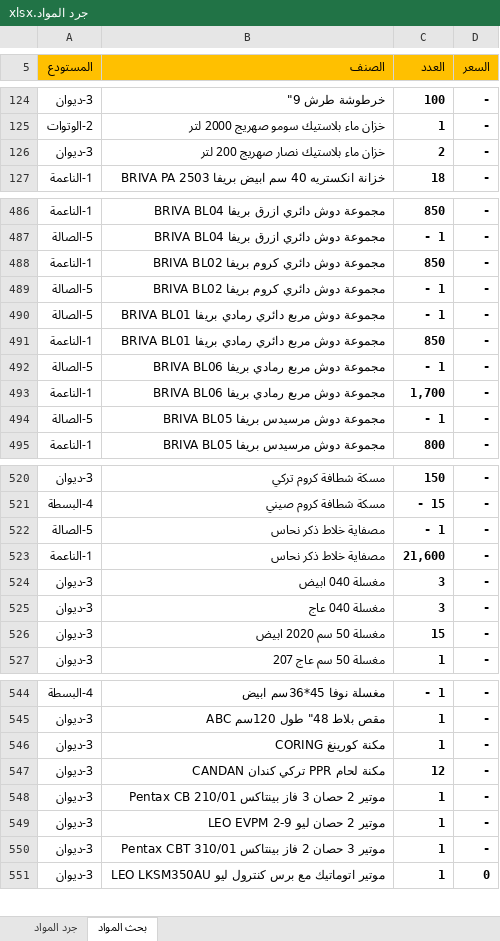
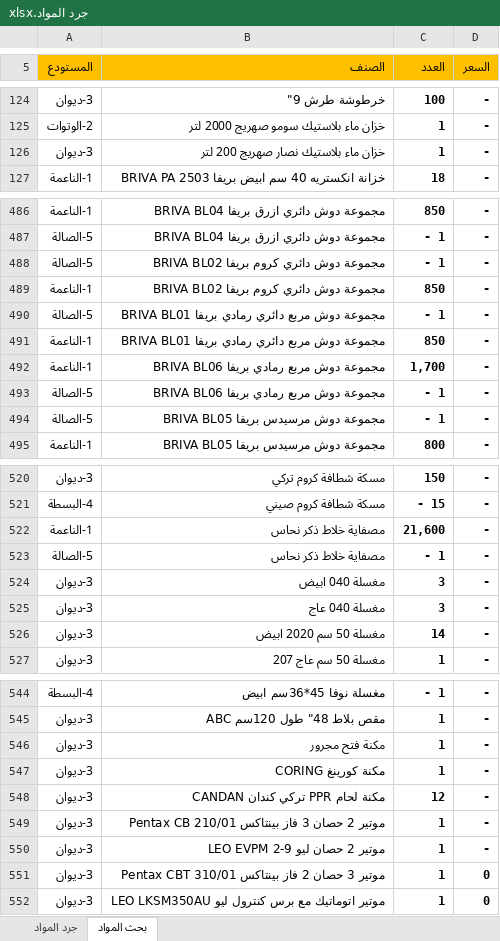
Before and after one commit to dabbousbasta/Dabbous-Al-Basta, an Excel workbook: جرد المواد.xlsx, sheet بحث المواد, drawn as a sheet; only a part is shown, gaps mark what is left out; values as stored, in another font and other column widths than the file's, no borders; conditional formats not drawn; addresses are those after the commit; the diff covers the shown part only; the diff names each change by its address in the sheet, - before the commit and + after, or states it on an @@ line.

Commit message:
Add files via upload
20260324

```diff
--- a/جرد المواد.xlsx (sheet بحث المواد)
+++ b/جرد المواد.xlsx (sheet بحث المواد)
-C126 (العدد): 2
+C126 (العدد): 1
@@ row 489 moved to row 488: 5-الصالة @@
@@ row 493 moved to row 492: 1-الناعمة @@
@@ row 523 moved to row 522: 1-الناعمة @@
-C526 (العدد): 15
+C526 (العدد): 14
+row 546: 3-ديوان | مكنة فتح مجرور | 1 | -
-D551 (السعر): -
+D551 (السعر): 0
```
Also changed, not shown: 8 moved rows and 9 edited cells elsewhere in this sheet, sheet جرد المواد.
